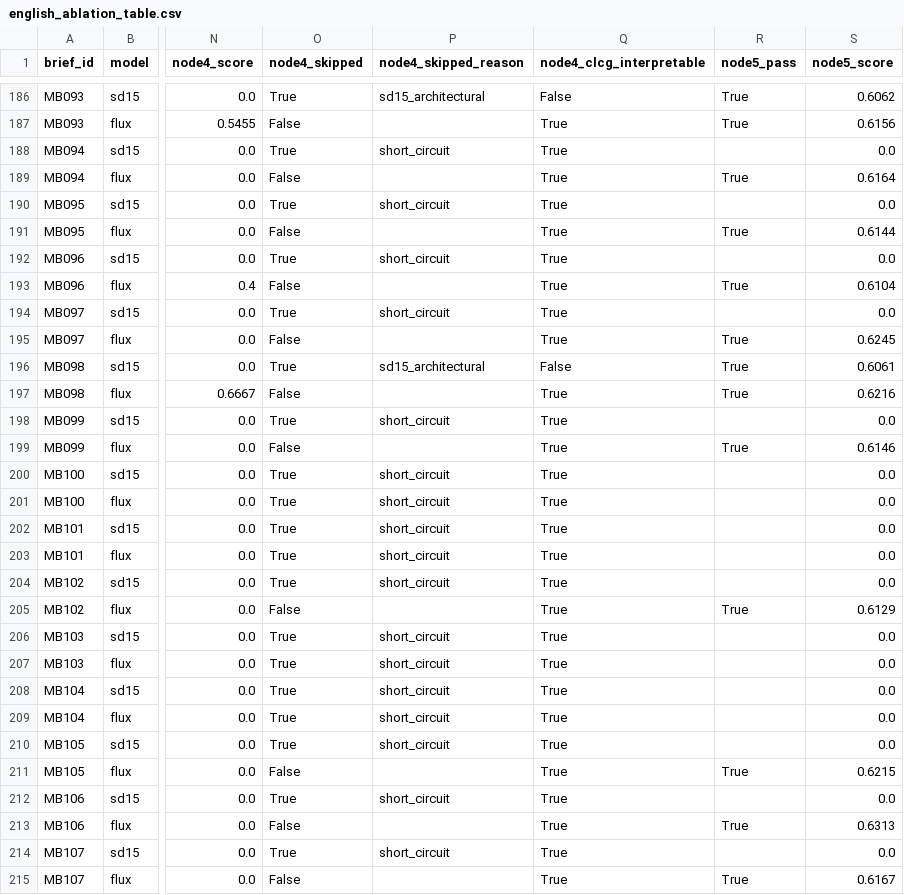
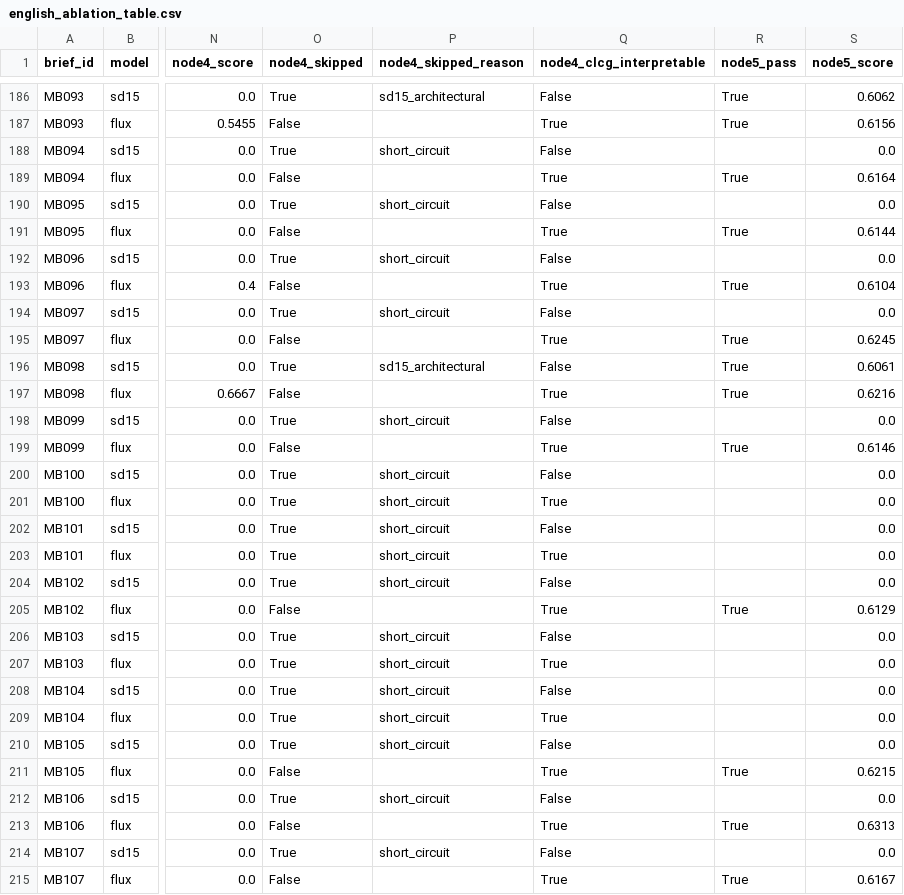
Before and after one commit to KalyaniKudalkar/MulBrandEval, a CSV file: results/phase2a/english_ablation_table.csv, drawn as a sheet; only a part is shown, gaps mark what is left out; the diff covers the shown part only; the diff names each change by its address in the sheet, - before the commit and + after, or states it on an @@ line.

Commit message:
Phase 2A: Configurations A/C/TIFA, statistical testing, node6 bug fix
- configuration_a_clip_baseline.py + CSV: CLIP-Score monolithic baseline
- configuration_c_evaluate.py, pipeline_flat.py, node6_coordinator_flat.py
  + CSV: flat DAG (no short-circuit) ablation variant
- tifa_baseline.py + CSV: independent TIFA-inspired external baseline
- stats/phase2a_statistical_comparison.py + 2 output CSVs: cluster
  bootstrap (B=10000), BCa CIs, Wilcoxon signed-rank across all four
  configurations, plus paired RQ3 cross-configuration gap-growth test
- node6_coordinator.py: fix node4_clcg_interpretable incorrectly True
  for SD v1.5 rows short-circuited at Node 1
- patch_node4_clcg_interpretable.py: deterministic patch applied to
  existing english_ablation_table.csv (104 rows corrected, no re-run)
- .gitignore: exclude .vscode/, test_outputs/, *.bak, and throwaway
  Phase 1A connectivity test scripts

```diff
--- a/results/phase2a/english_ablation_table.csv
+++ b/results/phase2a/english_ablation_table.csv
-Q188 (node4_clcg_interpretable): True
+Q188 (node4_clcg_interpretable): False
-Q190 (node4_clcg_interpretable): True
+Q190 (node4_clcg_interpretable): False
-Q192 (node4_clcg_interpretable): True
+Q192 (node4_clcg_interpretable): False
-Q194 (node4_clcg_interpretable): True
+Q194 (node4_clcg_interpretable): False
-Q198 (node4_clcg_interpretable): True
+Q198 (node4_clcg_interpretable): False
-Q200 (node4_clcg_interpretable): True
+Q200 (node4_clcg_interpretable): False
-Q202 (node4_clcg_interpretable): True
+Q202 (node4_clcg_interpretable): False
-Q204 (node4_clcg_interpretable): True
+Q204 (node4_clcg_interpretable): False
-Q206 (node4_clcg_interpretable): True
+Q206 (node4_clcg_interpretable): False
-Q208 (node4_clcg_interpretable): True
+Q208 (node4_clcg_interpretable): False
-Q210 (node4_clcg_interpretable): True
+Q210 (node4_clcg_interpretable): False
-Q212 (node4_clcg_interpretable): True
+Q212 (node4_clcg_interpretable): False
-Q214 (node4_clcg_interpretable): True
+Q214 (node4_clcg_interpretable): False
```
Also changed, not shown: 91 edited cells elsewhere in this file, 14 other files.
